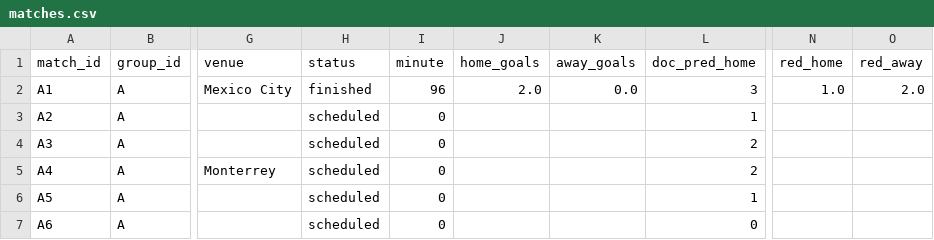
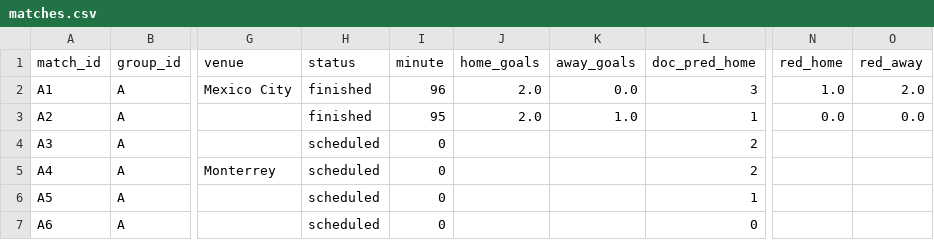
Before and after one commit to Amitro123/World_Cup_2026_prediction_workspace, a CSV file: data/matches.csv, drawn as a sheet; only a part is shown, gaps mark what is left out; the diff names each change by its address in the sheet, - before the commit and + after, or states it on an @@ line.

Commit message:
data: A2 final — South Korea 2-1 Czechia (comeback; no reds)

```diff
--- a/data/matches.csv
+++ b/data/matches.csv
-H3 (status): scheduled
+H3 (status): finished
-I3 (minute): 0
+I3 (minute): 95
-J3 (home_goals): (empty)
+J3 (home_goals): 2.0
-K3 (away_goals): (empty)
+K3 (away_goals): 1.0
-N3 (red_home): (empty)
+N3 (red_home): 0.0
-O3 (red_away): (empty)
+O3 (red_away): 0.0
```
Also changed, not shown: 1 other file.
